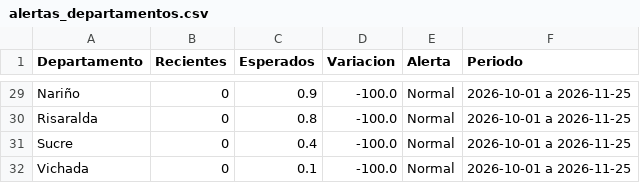
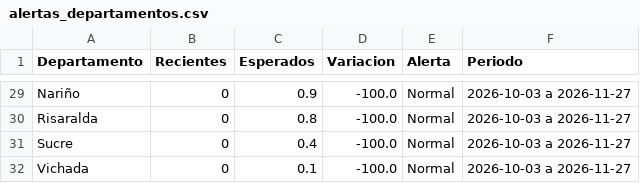
Before and after one commit to ICBF-Analitica/Monitoreo_de_medios, a CSV file: Data/hechos/alertas_departamentos.csv, drawn as a sheet; only a part is shown, gaps mark what is left out; the diff covers the shown part only; the diff names each change by its address in the sheet, - before the commit and + after, or states it on an @@ line.

```diff
--- a/Data/hechos/alertas_departamentos.csv
+++ b/Data/hechos/alertas_departamentos.csv
-F29:F32 (Periodo): 2026-10-01 a 2026-11-25
+F29:F32 (Periodo): 2026-10-03 a 2026-11-27
```
Also changed, not shown: 1 added row, 1 removed row and 45 edited cells elsewhere in this file, 4 other files.
